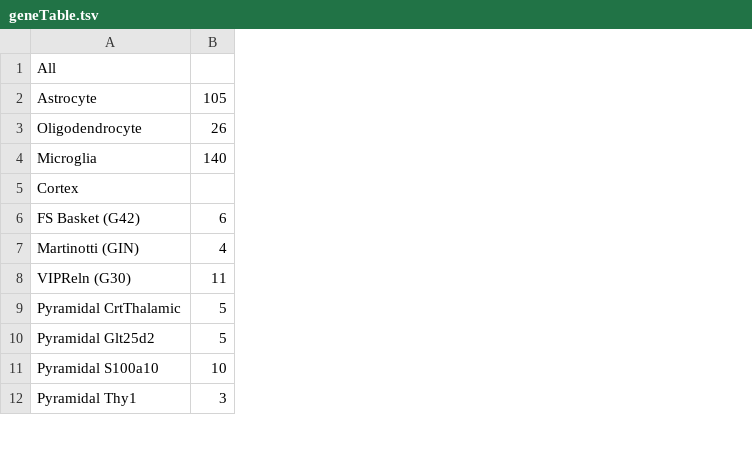
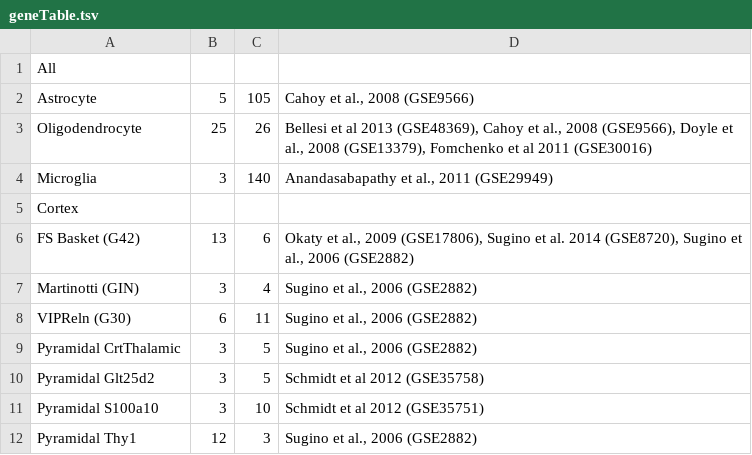
Before and after one commit to PavlidisLab/neuroExpressoAnalysis, a TSV file: analysis/01.SelectGenes/geneTable.tsv, drawn as a sheet; only a part is shown; the diff names each change by its address in the sheet, - before the commit and + after, or states it on an @@ line.

Commit message:
blood genes seed set update

```diff
--- a/analysis/01.SelectGenes/geneTable.tsv
+++ b/analysis/01.SelectGenes/geneTable.tsv
+column B, rows 2-12: 5 | 25 | 3 |  | 13 | 3 | 6 | 3 | 3 | 3 | 12
+column D, rows 2-12: Cahoy et al., 2008 (GSE9566) | Bellesi et al 2013 (GSE48369), Cahoy et al., 2008 (GSE9566), Doyle et al., 2008 (GSE13379), Fomchenko et al 2011 (GSE30016) | Anandasabapathy et al., 2011 (GSE29949) |  | Okaty et al., 2009 (GSE17806), Sugino et al. 2014 (GSE8720), Sugino et al., 2006 (GSE2882) | Sugino et al., 2006 (GSE2882) | Sugino et al., 2006 (GSE2882) | Sugino et al., 2006 (GSE2882) | Schmidt et al 2012 (GSE35758) | Schmidt et al 2012 (GSE35751) | Sugino et al., 2006 (GSE2882)
```
Also changed, not shown: 3 other files.
